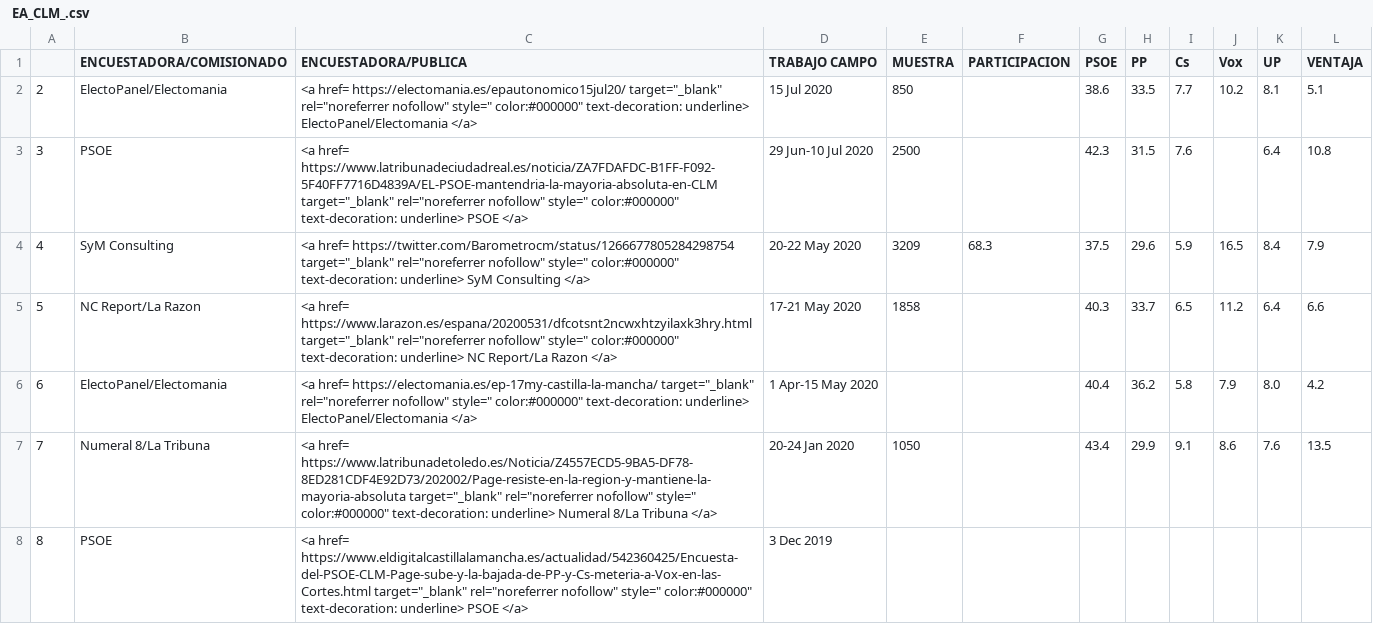
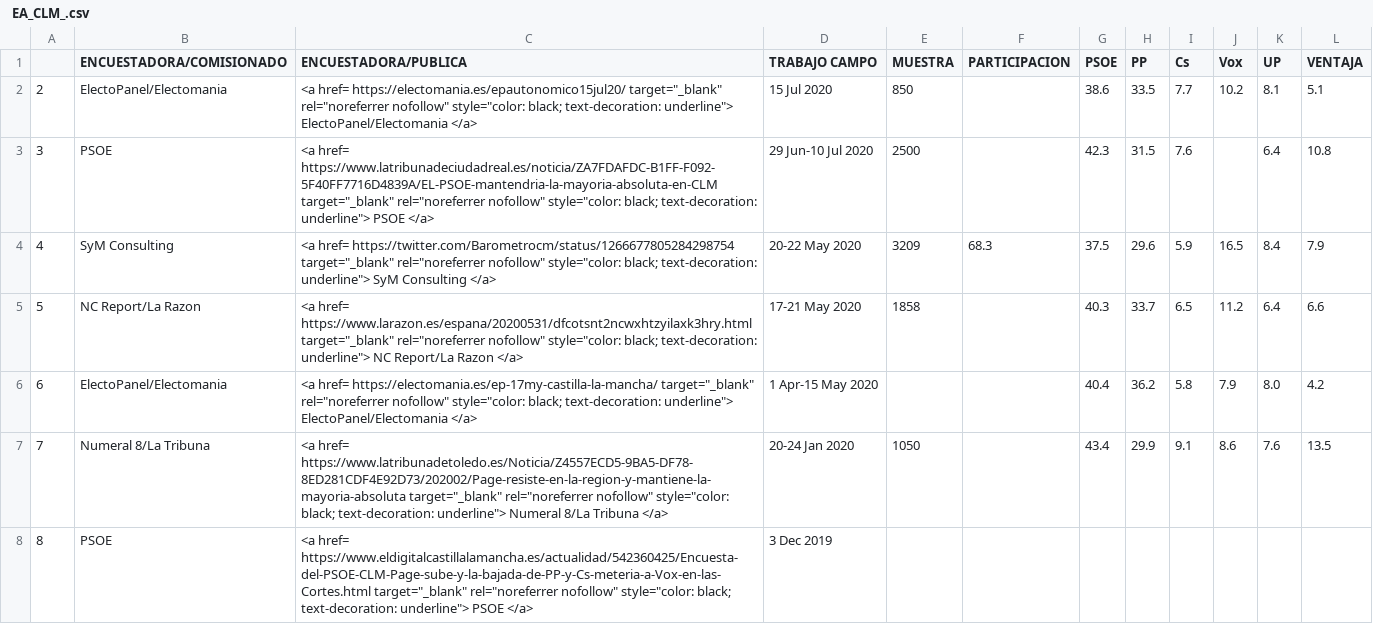
Before and after one commit to endikasatu/encuestas-elecciones-esp, a CSV file: encuestas/ EA_CLM_.csv, drawn as a sheet.

```diff
--- a/encuestas/ EA_CLM_.csv
+++ b/encuestas/ EA_CLM_.csv
@@ -1,8 +1,8 @@
 "","ENCUESTADORA/COMISIONADO","ENCUESTADORA/PUBLICA","TRABAJO CAMPO","MUESTRA","PARTICIPACION","PSOE","PP","Cs","Vox","UP","VENTAJA"
-"2","ElectoPanel/Electomania","<a href= https://electomania.es/epautonomico15jul20/ target=""_blank"" rel=""noreferrer nofollow"" style="" color:#000000"" text-decoration: underline> ElectoPanel/Electomania </a>","15 Jul 2020","850","","38.6","33.5","7.7","10.2","8.1","5.1"
-"3","PSOE","<a href= https://www.latribunadeciudadreal.es/noticia/ZA7FDAFDC-B1FF-F092-5F40FF7716D4839A/EL-PSOE-mantendria-la-mayoria-absoluta-en-CLM target=""_blank"" rel=""noreferrer nofollow"" style="" color:#000000"" text-decoration: underline> PSOE </a>","29 Jun-10 Jul 2020","2500","","42.3","31.5","7.6","","6.4","10.8"
-"4","SyM Consulting","<a href= https://twitter.com/Barometrocm/status/1266677805284298754 target=""_blank"" rel=""noreferrer nofollow"" style="" color:#000000"" text-decoration: underline> SyM Consulting </a>","20-22 May 2020","3209","68.3","37.5","29.6","5.9","16.5","8.4","7.9"
-"5","NC Report/La Razon","<a href= https://www.larazon.es/espana/20200531/dfcotsnt2ncwxhtzyilaxk3hry.html target=""_blank"" rel=""noreferrer nofollow"" style="" color:#000000"" text-decoration: underline> NC Report/La Razon </a>","17-21 May 2020","1858","","40.3","33.7","6.5","11.2","6.4","6.6"
-"6","ElectoPanel/Electomania","<a href= https://electomania.es/ep-17my-castilla-la-mancha/ target=""_blank"" rel=""noreferrer nofollow"" style="" color:#000000"" text-decoration: underline> ElectoPanel/Electomania </a>","1 Apr-15 May 2020","","","40.4","36.2","5.8","7.9","8.0","4.2"
-"7","Numeral 8/La Tribuna","<a href= https://www.latribunadetoledo.es/Noticia/Z4557ECD5-9BA5-DF78-8ED281CDF4E92D73/202002/Page-resiste-en-la-region-y-mantiene-la-mayoria-absoluta target=""_blank"" rel=""noreferrer nofollow"" style="" color:#000000"" text-decoration: underline> Numeral 8/La Tribuna </a>","20-24 Jan 2020","1050","","43.4","29.9","9.1","8.6","7.6","13.5"
-"8","PSOE","<a href= https://www.eldigitalcastillalamancha.es/actualidad/542360425/Encuesta-del-PSOE-CLM-Page-sube-y-la-bajada-de-PP-y-Cs-meteria-a-Vox-en-las-Cortes.html target=""_blank"" rel=""noreferrer nofollow"" style="" color:#000000"" text-decoration: underline> PSOE </a>","3 Dec 2019","","","","","","","",""
+"2","ElectoPanel/Electomania","<a href= https://electomania.es/epautonomico15jul20/ target=""_blank"" rel=""noreferrer nofollow"" style=""color: black; text-decoration: underline""> ElectoPanel/Electomania </a>","15 Jul 2020","850","","38.6","33.5","7.7","10.2","8.1","5.1"
+"3","PSOE","<a href= https://www.latribunadeciudadreal.es/noticia/ZA7FDAFDC-B1FF-F092-5F40FF7716D4839A/EL-PSOE-mantendria-la-mayoria-absoluta-en-CLM target=""_blank"" rel=""noreferrer nofollow"" style=""color: black; text-decoration: underline""> PSOE </a>","29 Jun-10 Jul 2020","2500","","42.3","31.5","7.6","","6.4","10.8"
+"4","SyM Consulting","<a href= https://twitter.com/Barometrocm/status/1266677805284298754 target=""_blank"" rel=""noreferrer nofollow"" style=""color: black; text-decoration: underline""> SyM Consulting </a>","20-22 May 2020","3209","68.3","37.5","29.6","5.9","16.5","8.4","7.9"
+"5","NC Report/La Razon","<a href= https://www.larazon.es/espana/20200531/dfcotsnt2ncwxhtzyilaxk3hry.html target=""_blank"" rel=""noreferrer nofollow"" style=""color: black; text-decoration: underline""> NC Report/La Razon </a>","17-21 May 2020","1858","","40.3","33.7","6.5","11.2","6.4","6.6"
+"6","ElectoPanel/Electomania","<a href= https://electomania.es/ep-17my-castilla-la-mancha/ target=""_blank"" rel=""noreferrer nofollow"" style=""color: black; text-decoration: underline""> ElectoPanel/Electomania </a>","1 Apr-15 May 2020","","","40.4","36.2","5.8","7.9","8.0","4.2"
+"7","Numeral 8/La Tribuna","<a href= https://www.latribunadetoledo.es/Noticia/Z4557ECD5-9BA5-DF78-8ED281CDF4E92D73/202002/Page-resiste-en-la-region-y-mantiene-la-mayoria-absoluta target=""_blank"" rel=""noreferrer nofollow"" style=""color: black; text-decoration: underline""> Numeral 8/La Tribuna </a>","20-24 Jan 2020","1050","","43.4","29.9","9.1","8.6","7.6","13.5"
+"8","PSOE","<a href= https://www.eldigitalcastillalamancha.es/actualidad/542360425/Encuesta-del-PSOE-CLM-Page-sube-y-la-bajada-de-PP-y-Cs-meteria-a-Vox-en-las-Cortes.html target=""_blank"" rel=""noreferrer nofollow"" style=""color: black; text-decoration: underline""> PSOE </a>","3 Dec 2019","","","","","","","",""
```
Also changed, not shown: encuestas/ EA_AND_.csv, encuestas/ EA_CAT_.csv, 25 other files.
